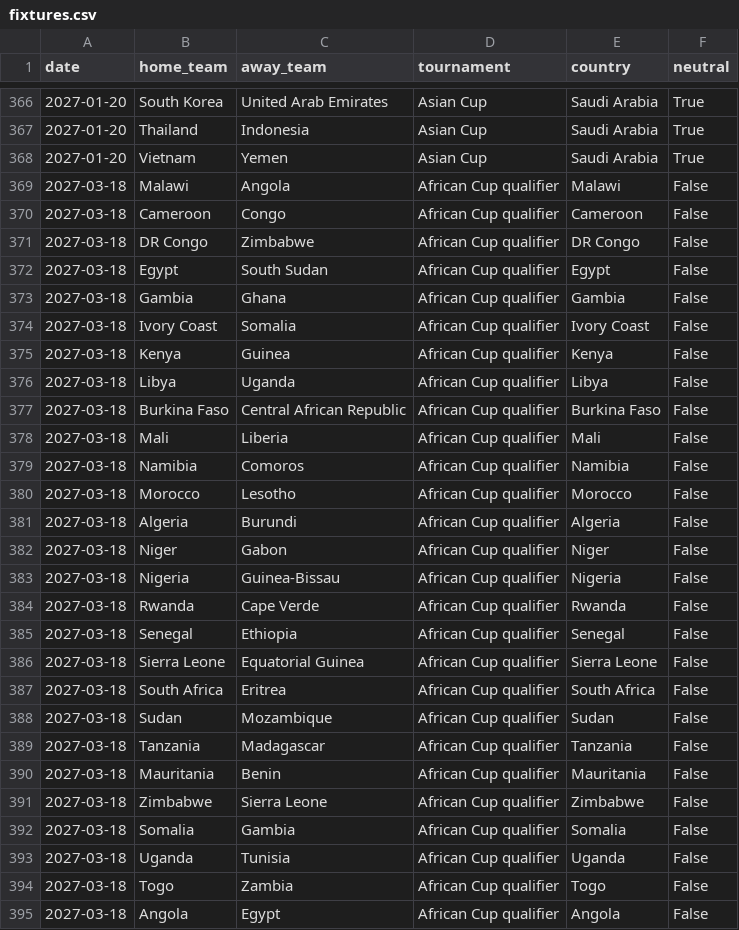
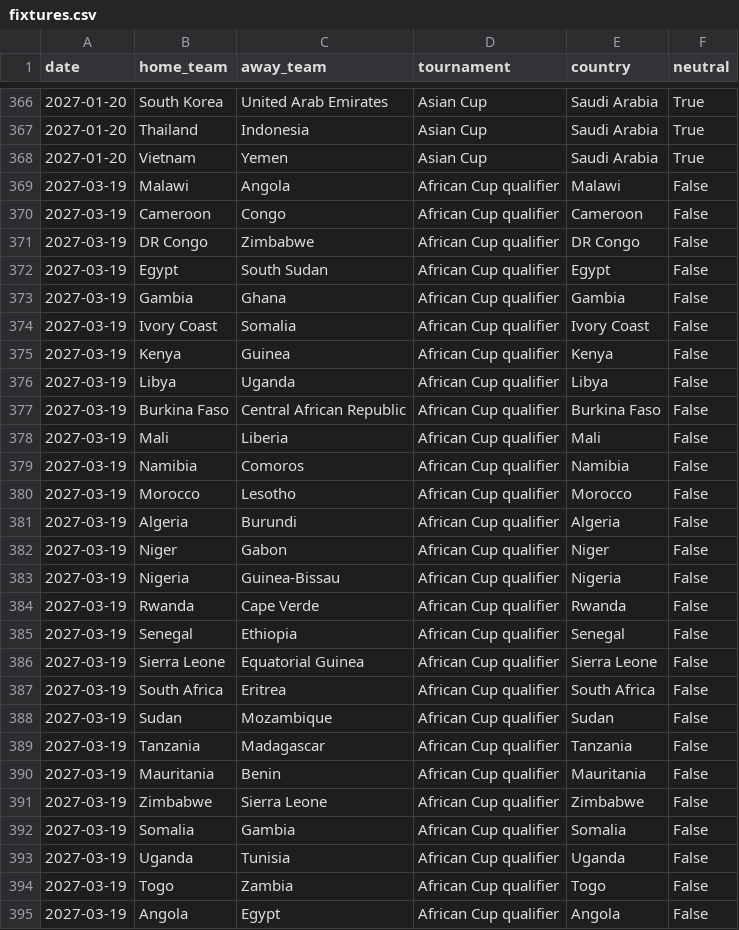
Before and after one commit to 16bravo/TrendsFC, a CSV file: data/source/fixtures.csv, drawn as a sheet; only a part is shown, gaps mark what is left out; the diff covers the shown part only.

```diff
--- a/data/source/fixtures.csv
+++ b/data/source/fixtures.csv
@@ -368,28 +368,28 @@ date,home_team,away_team,tournament,country,neutral
 2027-01-20,Vietnam,Yemen,Asian Cup,Saudi Arabia,True
-2027-03-18,Malawi,Angola,African Cup qualifier,Malawi,False
-2027-03-18,Cameroon,Congo,African Cup qualifier,Cameroon,False
-2027-03-18,DR Congo,Zimbabwe,African Cup qualifier,DR Congo,False
-2027-03-18,Egypt,South Sudan,African Cup qualifier,Egypt,False
-2027-03-18,Gambia,Ghana,African Cup qualifier,Gambia,False
-2027-03-18,Ivory Coast,Somalia,African Cup qualifier,Ivory Coast,False
-2027-03-18,Kenya,Guinea,African Cup qualifier,Kenya,False
-2027-03-18,Libya,Uganda,African Cup qualifier,Libya,False
-2027-03-18,Burkina Faso,Central African Republic,African Cup qualifier,Burkina Faso,False
-2027-03-18,Mali,Liberia,African Cup qualifier,Mali,False
-2027-03-18,Namibia,Comoros,African Cup qualifier,Namibia,False
-2027-03-18,Morocco,Lesotho,African Cup qualifier,Morocco,False
-2027-03-18,Algeria,Burundi,African Cup qualifier,Algeria,False
-2027-03-18,Niger,Gabon,African Cup qualifier,Niger,False
-2027-03-18,Nigeria,Guinea-Bissau,African Cup qualifier,Nigeria,False
-2027-03-18,Rwanda,Cape Verde,African Cup qualifier,Rwanda,False
-2027-03-18,Senegal,Ethiopia,African Cup qualifier,Senegal,False
-2027-03-18,Sierra Leone,Equatorial Guinea,African Cup qualifier,Sierra Leone,False
-2027-03-18,South Africa,Eritrea,African Cup qualifier,South Africa,False
-2027-03-18,Sudan,Mozambique,African Cup qualifier,Sudan,False
-2027-03-18,Tanzania,Madagascar,African Cup qualifier,Tanzania,False
-2027-03-18,Mauritania,Benin,African Cup qualifier,Mauritania,False
-2027-03-18,Zimbabwe,Sierra Leone,African Cup qualifier,Zimbabwe,False
-2027-03-18,Somalia,Gambia,African Cup qualifier,Somalia,False
-2027-03-18,Uganda,Tunisia,African Cup qualifier,Uganda,False
-2027-03-18,Togo,Zambia,African Cup qualifier,Togo,False
-2027-03-18,Angola,Egypt,African Cup qualifier,Angola,False
+2027-03-19,Malawi,Angola,African Cup qualifier,Malawi,False
+2027-03-19,Cameroon,Congo,African Cup qualifier,Cameroon,False
+2027-03-19,DR Congo,Zimbabwe,African Cup qualifier,DR Congo,False
+2027-03-19,Egypt,South Sudan,African Cup qualifier,Egypt,False
+2027-03-19,Gambia,Ghana,African Cup qualifier,Gambia,False
+2027-03-19,Ivory Coast,Somalia,African Cup qualifier,Ivory Coast,False
+2027-03-19,Kenya,Guinea,African Cup qualifier,Kenya,False
+2027-03-19,Libya,Uganda,African Cup qualifier,Libya,False
+2027-03-19,Burkina Faso,Central African Republic,African Cup qualifier,Burkina Faso,False
+2027-03-19,Mali,Liberia,African Cup qualifier,Mali,False
+2027-03-19,Namibia,Comoros,African Cup qualifier,Namibia,False
+2027-03-19,Morocco,Lesotho,African Cup qualifier,Morocco,False
+2027-03-19,Algeria,Burundi,African Cup qualifier,Algeria,False
+2027-03-19,Niger,Gabon,African Cup qualifier,Niger,False
+2027-03-19,Nigeria,Guinea-Bissau,African Cup qualifier,Nigeria,False
+2027-03-19,Rwanda,Cape Verde,African Cup qualifier,Rwanda,False
+2027-03-19,Senegal,Ethiopia,African Cup qualifier,Senegal,False
+2027-03-19,Sierra Leone,Equatorial Guinea,African Cup qualifier,Sierra Leone,False
+2027-03-19,South Africa,Eritrea,African Cup qualifier,South Africa,False
+2027-03-19,Sudan,Mozambique,African Cup qualifier,Sudan,False
+2027-03-19,Tanzania,Madagascar,African Cup qualifier,Tanzania,False
+2027-03-19,Mauritania,Benin,African Cup qualifier,Mauritania,False
+2027-03-19,Zimbabwe,Sierra Leone,African Cup qualifier,Zimbabwe,False
+2027-03-19,Somalia,Gambia,African Cup qualifier,Somalia,False
+2027-03-19,Uganda,Tunisia,African Cup qualifier,Uganda,False
+2027-03-19,Togo,Zambia,African Cup qualifier,Togo,False
+2027-03-19,Angola,Egypt,African Cup qualifier,Angola,False
```
Also changed, not shown: 117 edited cells elsewhere in this file.
